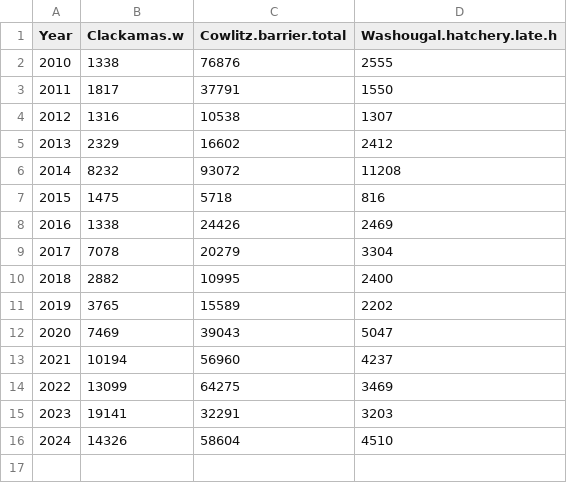
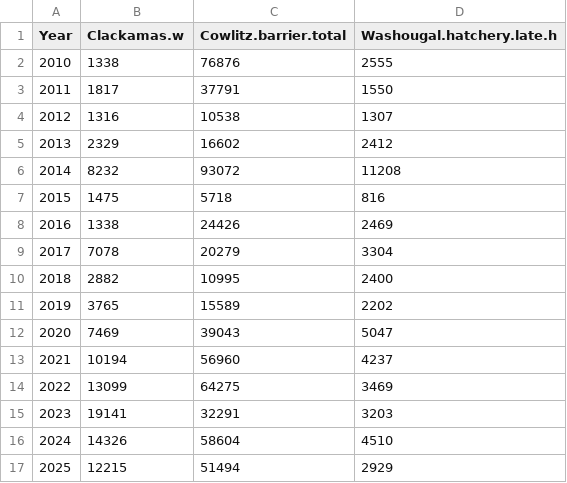
Before and after one commit to tbuehrens/LCR_Coho_Escapement, a CSV file: final data/cohocorr.csv, drawn as a sheet.

```diff
--- a/final data/cohocorr.csv
+++ b/final data/cohocorr.csv
@@ -16 +16,2 @@ Year,Clackamas.w,Cowlitz.barrier.total,Washougal.hatchery.late.h
 2024,14326,58604,4510
+2025,12215,51494,2929
```
Also changed, not shown: 3 other files.
